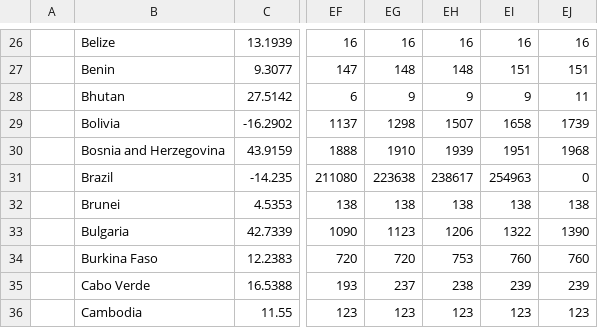
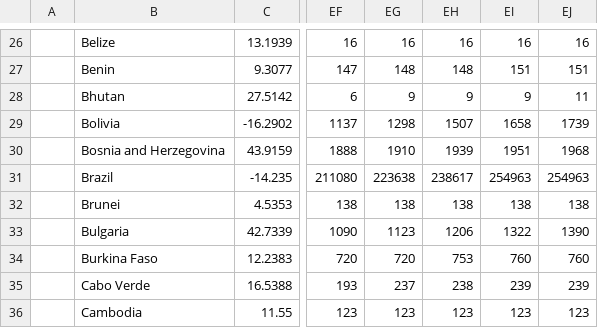
Before and after one commit to raffg/covid-19, a CSV file: data/raw/time_series_covid19_recovered_global.csv, drawn as a sheet; only a part is shown, gaps mark what is left out; the diff names each change by its address in the sheet, - before the commit and + after, or states it on an @@ line.

Commit message:
corrected Brazil recovered 06-05-2020

```diff
--- a/data/raw/time_series_covid19_recovered_global.csv
+++ b/data/raw/time_series_covid19_recovered_global.csv
-EJ31: 0
+EJ31: 254963
```
Also changed, not shown: 1 other file.
